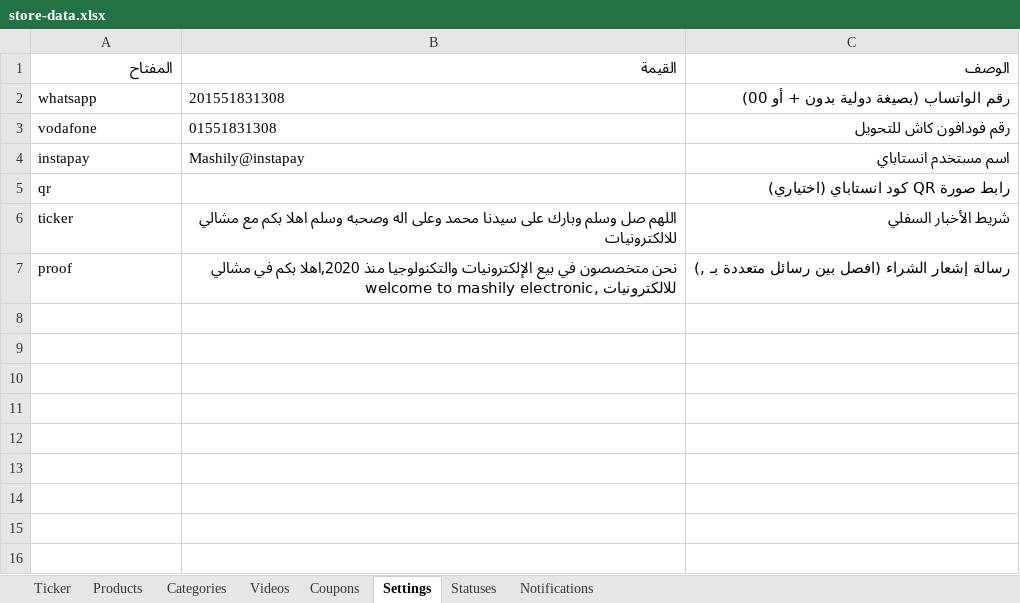
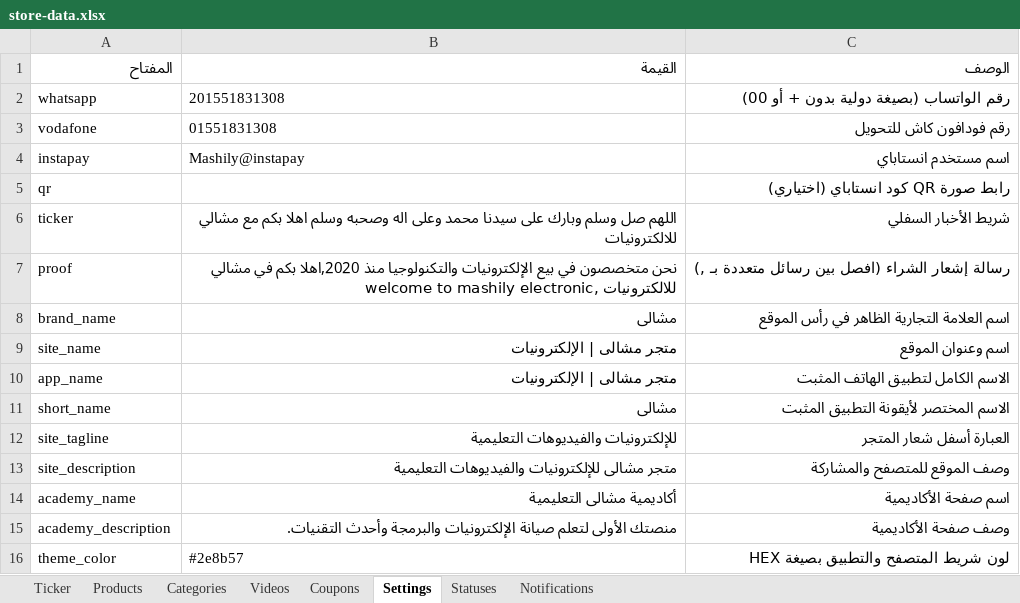
Before and after one commit to mashily/mashily-store, an Excel workbook: store-data.xlsx, sheet Settings, drawn as a sheet; values as stored, in another font and other column widths than the file's, no borders; the diff names each change by its address in the sheet, - before the commit and + after, or states it on an @@ line.

```diff
--- a/store-data.xlsx (sheet Settings)
+++ b/store-data.xlsx (sheet Settings)
+row 8: brand_name | مشالى | اسم العلامة التجارية الظاهر في رأس الموقع
+row 9: site_name | متجر مشالى | الإلكترونيات | اسم وعنوان الموقع
+row 10: app_name | متجر مشالى | الإلكترونيات | الاسم الكامل لتطبيق الهاتف المثبت
+row 11: short_name | مشالى | الاسم المختصر لأيقونة التطبيق المثبت
+row 12: site_tagline | للإلكترونيات والفيديوهات التعليمية | العبارة أسفل شعار المتجر
+row 13: site_description | متجر مشالى للإلكترونيات والفيديوهات التعليمية | وصف الموقع للمتصفح والمشاركة
+row 14: academy_name | أكاديمية مشالى التعليمية | اسم صفحة الأكاديمية
+row 15: academy_description | منصتك الأولى لتعلم صيانة الإلكترونيات والبرمجة وأحدث التقنيات. | وصف صفحة الأكاديمية
+row 16: theme_color | #2e8b57 | لون شريط المتصفح والتطبيق بصيغة HEX
```
Also changed, not shown: 9 other files.
